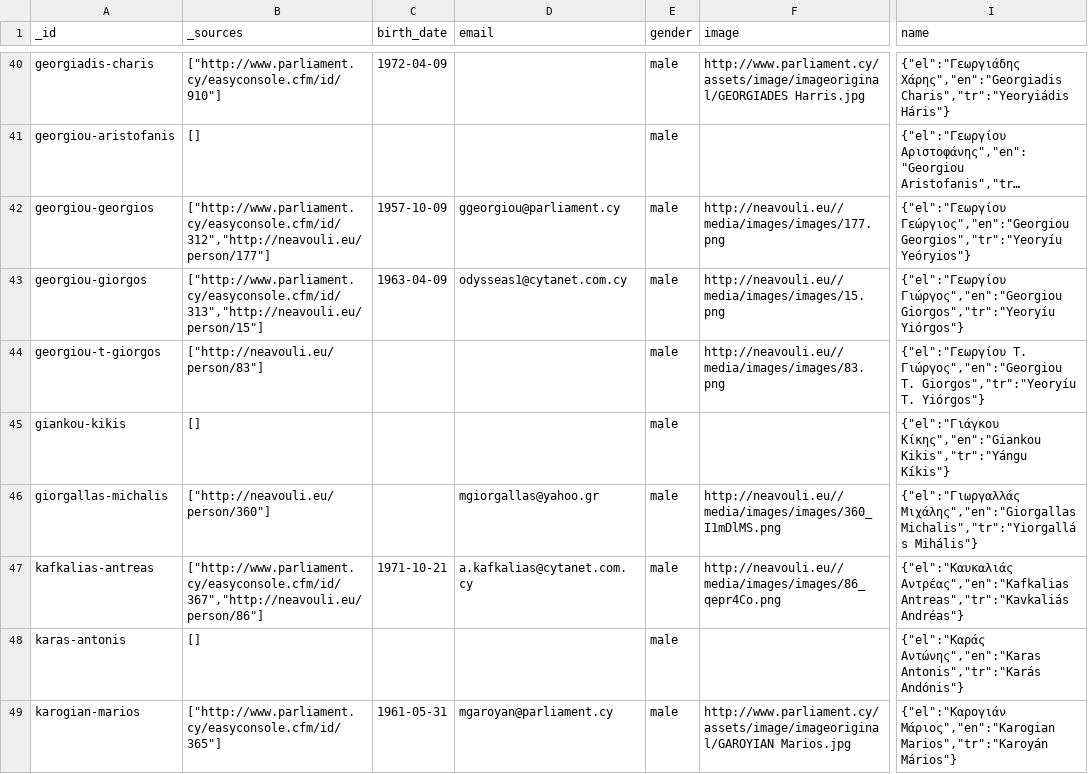
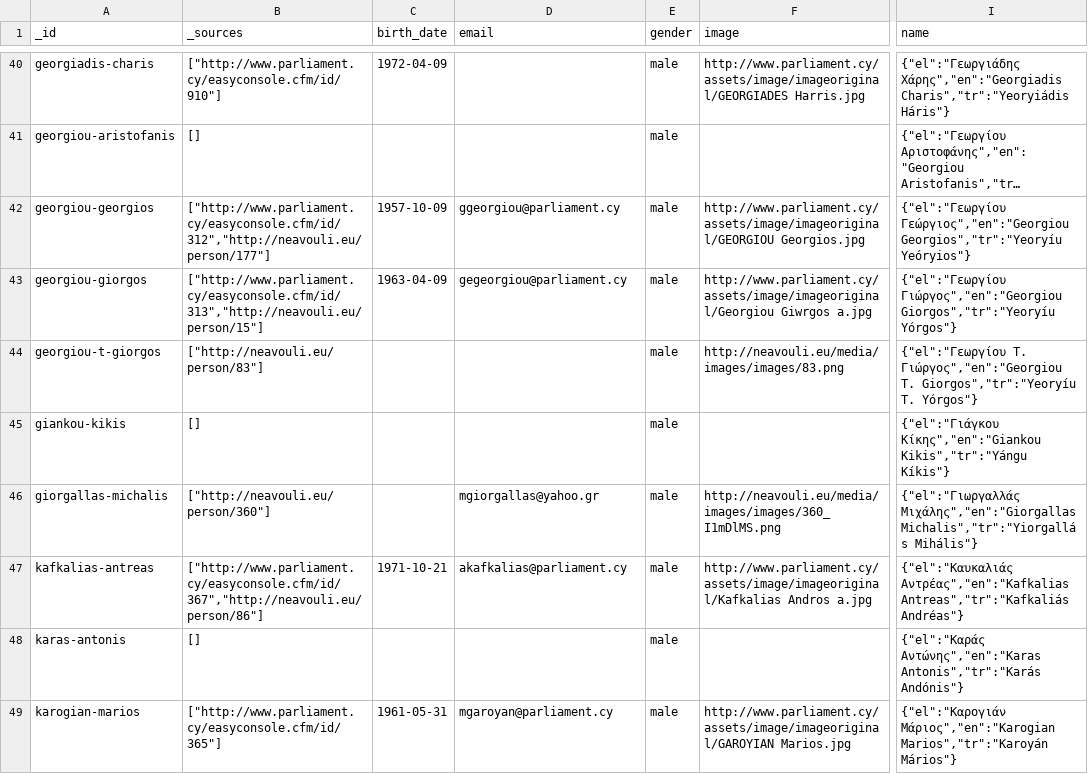
Before and after one commit to openpatata/openpatata-data, a CSV file: _dumps/csv/mps.csv, drawn as a sheet; only a part is shown, gaps mark what is left out; long unchanged cells end in …; the diff covers the shown part only; the diff names each change by its address in the sheet, - before the commit and + after, or states it on an @@ line.

```diff
--- a/_dumps/csv/mps.csv
+++ b/_dumps/csv/mps.csv
-F42 (image): http://neavouli.eu//media/images/images/177.png
+F42 (image): http://www.parliament.cy/assets/image/imageoriginal/GEORGIOU Georgios.jpg
-D43 (email): odysseas1@cytanet.com.cy
+D43 (email): gegeorgiou@parliament.cy
-F43 (image): http://neavouli.eu//media/images/images/15.png
+F43 (image): http://www.parliament.cy/assets/image/imageoriginal/Georgiou Giwrgos a.jpg
-I43 (name): …Γιώργος","en":"Georgiou Giorgos","tr":"Yeoryíu Yiórgos"}
+I43 (name): …Γιώργος","en":"Georgiou Giorgos","tr":"Yeoryíu Yórgos"}
-F44 (image): http://neavouli.eu//media/images/images/83.png
+F44 (image): http://neavouli.eu/media/images/images/83.png
-I44 (name): …Giorgos","tr":"Yeoryíu T. Yiórgos"}
+I44 (name): …Giorgos","tr":"Yeoryíu T. Yórgos"}
-F46 (image): http://neavouli.eu//media/images/images/360_I1mDlMS.png
+F46 (image): http://neavouli.eu/media/images/images/360_I1mDlMS.png
-D47 (email): a.kafkalias@cytanet.com.cy
+D47 (email): akafkalias@parliament.cy
-F47 (image): http://neavouli.eu//media/images/images/86_qepr4Co.png
+F47 (image): http://www.parliament.cy/assets/image/imageoriginal/Kafkalias Andros a.jpg
-I47 (name): {"el":"Καυκαλιάς Αντρέας","en":"Kafkalias Antreas","tr":"Kavkaliás Andréas"}
+I47 (name): {"el":"Καυκαλιάς Αντρέας","en":"Kafkalias Antreas","tr":"Kafkaliás Andréas"}
```
Also changed, not shown: 1 removed row and 77 edited cells elsewhere in this file, _dumps/csv/plenary_sittings.csv, 1 other file.
